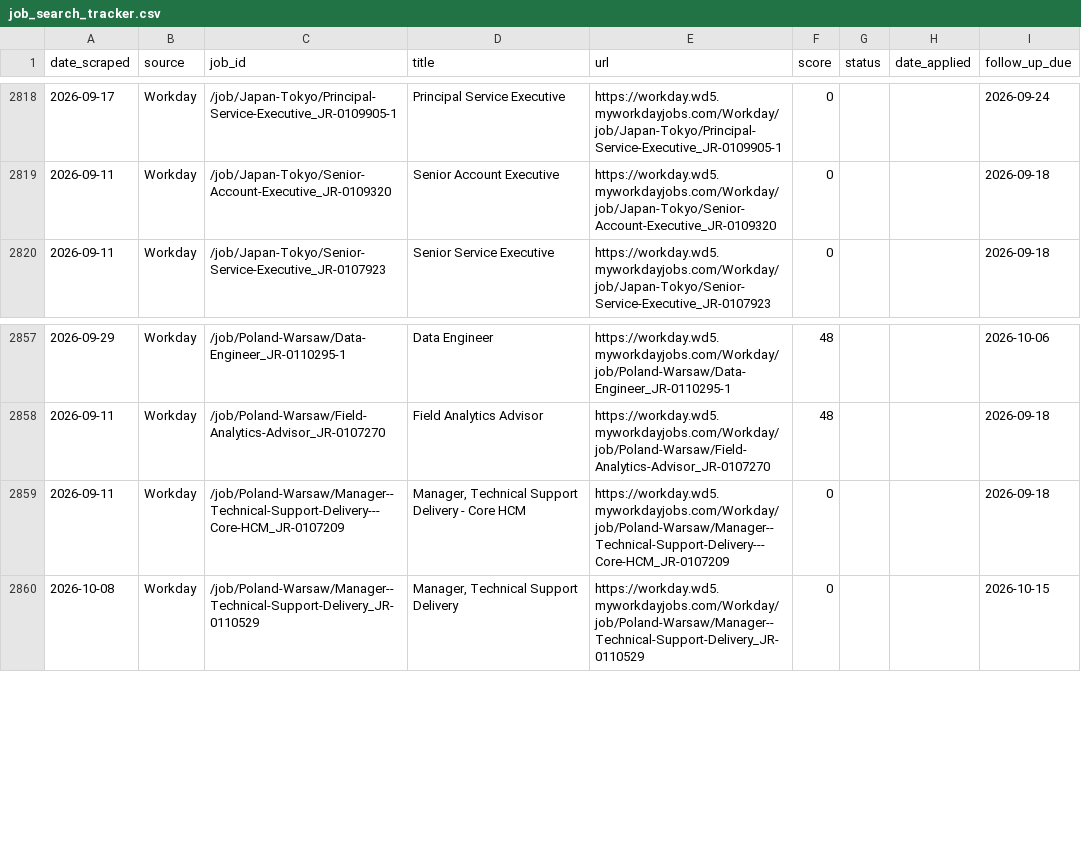
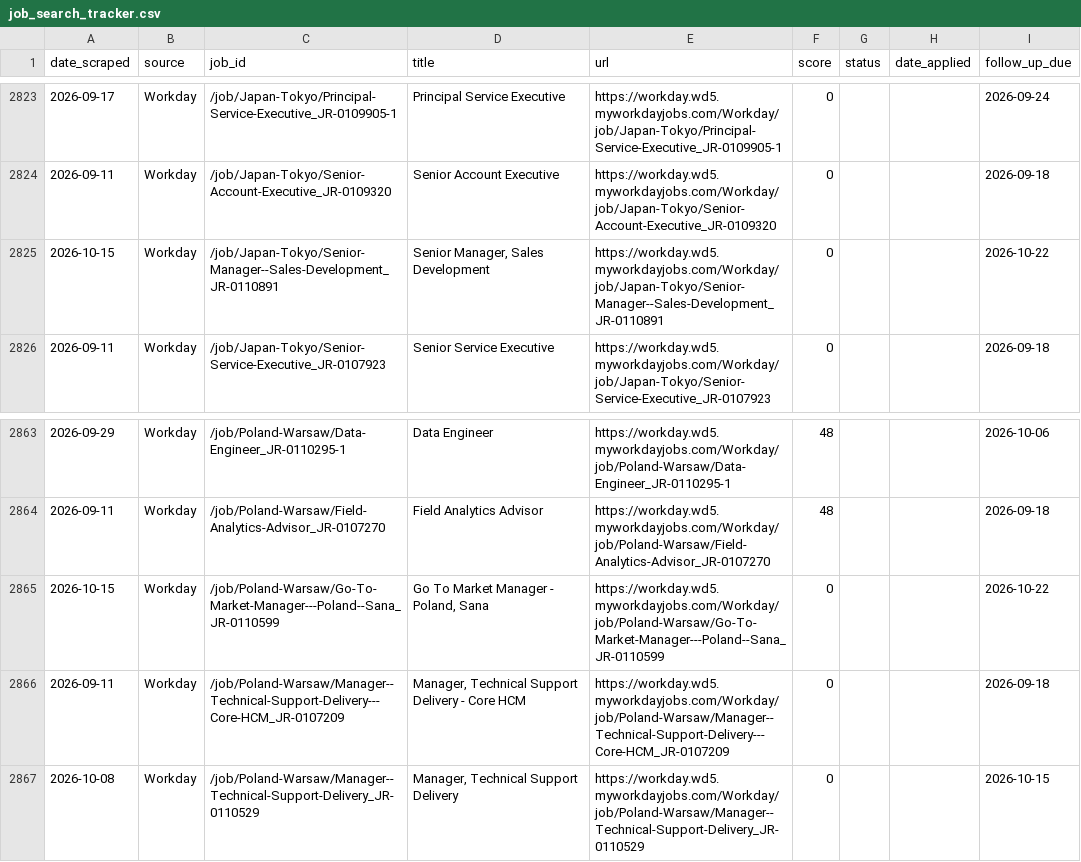
Before and after one commit to niiadjei7/job_monitor, a CSV file: job_search_tracker.csv, drawn as a sheet; only a part is shown, gaps mark what is left out; the diff covers the shown part only.

```diff
--- a/job_search_tracker.csv
+++ b/job_search_tracker.csv
@@ -2819,2 +2824,3 @@ date_scraped,source,job_id,title,url,score,status,date_applied,follow_up_due
 2026-09-11,Workday,/job/Japan-Tokyo/Senior-Account-Executive_JR-0109320,Senior Account Executive,https://workday.wd5.myworkdayjobs.com/Workday/job/Japan-Tokyo/Senior-Account-Executive_JR-0109320,0,,,2026-09-18
+2026-10-15,Workday,/job/Japan-Tokyo/Senior-Manager--Sales-Development_JR-0110891,"Senior Manager, Sales Development",https://workday.wd5.myworkdayjobs.com/Workday/job/Japan-Tokyo/Senior-Manager--Sales-Development_JR-0110891,0,,,2026-10-22
 2026-09-11,Workday,/job/Japan-Tokyo/Senior-Service-Executive_JR-0107923,Senior Service Executive,https://workday.wd5.myworkdayjobs.com/Workday/job/Japan-Tokyo/Senior-Service-Executive_JR-0107923,0,,,2026-09-18
@@ -2858,2 +2864,3 @@ date_scraped,source,job_id,title,url,score,status,date_applied,follow_up_due
 2026-09-11,Workday,/job/Poland-Warsaw/Field-Analytics-Advisor_JR-0107270,Field Analytics Advisor,https://workday.wd5.myworkdayjobs.com/Workday/job/Poland-Warsaw/Field-Analytics-Advisor_JR-0107270,48,,,2026-09-18
+2026-10-15,Workday,/job/Poland-Warsaw/Go-To-Market-Manager---Poland--Sana_JR-0110599,"Go To Market Manager - Poland, Sana",https://workday.wd5.myworkdayjobs.com/Workday/job/Poland-Warsaw/Go-To-Market-Manager---Poland--Sana_JR-0110599,0,,,2026-10-22
 2026-09-11,Workday,/job/Poland-Warsaw/Manager--Technical-Support-Delivery---Core-HCM_JR-0107209,"Manager, Technical Support Delivery - Core HCM",https://workday.wd5.myworkdayjobs.com/Workday/job/Poland-Warsaw/Manager--Technical-Support-Delivery---Core-HCM_JR-0107209,0,,,2026-09-18
```
Also changed, not shown: 5 added rows elsewhere in this file, 1 other file.
